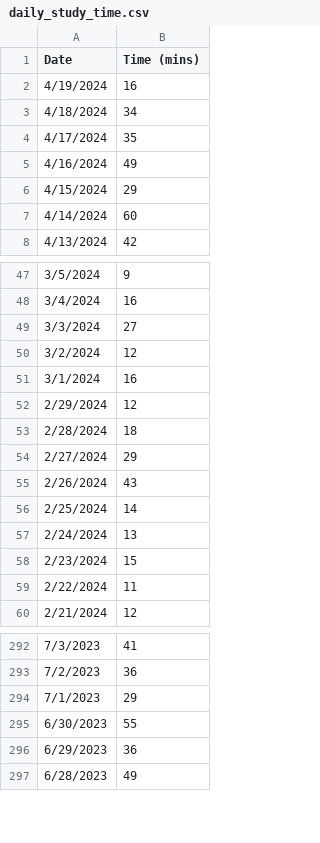
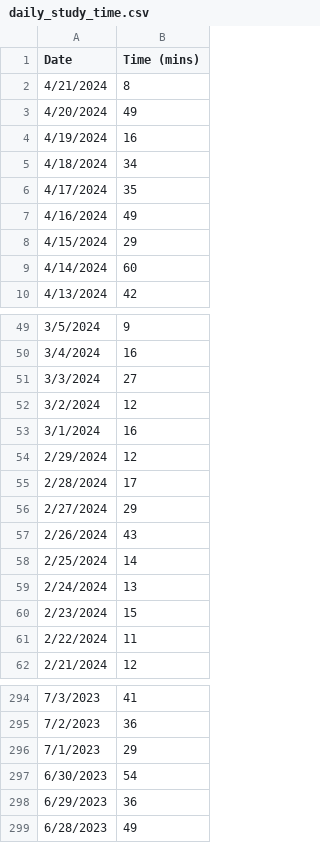
Before and after one commit to jhunschejones/jpdb_stats, a CSV file: data/daily_study_time.csv, drawn as a sheet; only a part is shown, gaps mark what is left out.

```diff
--- a/data/daily_study_time.csv
+++ b/data/daily_study_time.csv
@@ -1,2 +1,4 @@
 Date,Time (mins)
+4/21/2024,8
+4/20/2024,49
 4/19/2024,16
@@ -52,3 +54,3 @@ Date,Time (mins)
 2/29/2024,12
-2/28/2024,18
+2/28/2024,17
 2/27/2024,29
@@ -294,3 +296,3 @@ Date,Time (mins)
 7/1/2023,29
-6/30/2023,55
+6/30/2023,54
 6/29/2023,36
```
Also changed, not shown: 2 other files.
